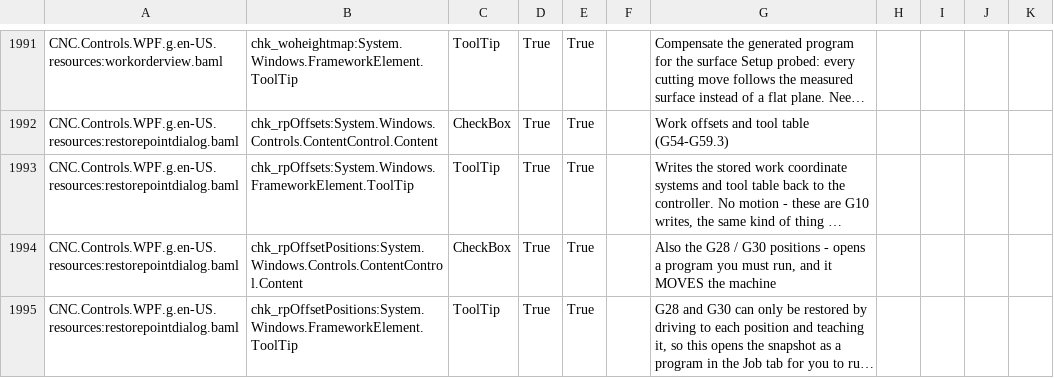
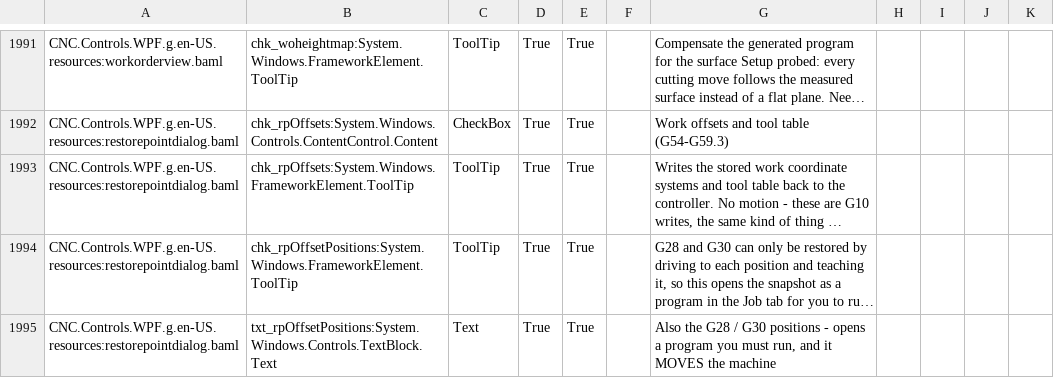
Before and after one commit to ioSenderV2/ioSender, a CSV file: Locale/de-DE/csv/CNC.Controls.WPF.resources.de-DE.csv, drawn as a sheet; only a part is shown, gaps mark what is left out; long unchanged cells end in …; removed rows and columns are numbered as before the commit, all else as after; the diff names each change by its address in the sheet, - before the commit and + after, or states it on an @@ line.

```diff
--- a/Locale/de-DE/csv/CNC.Controls.WPF.resources.de-DE.csv
+++ b/Locale/de-DE/csv/CNC.Controls.WPF.resources.de-DE.csv
-row 1994: CNC.Controls.WPF.g.en-US.resources:restorepointdialog.baml | chk_rpOffsetPositions:System.Windows.Controls.ContentControl.Content | CheckBox | True | True |  | Also the G28 / G30 positions - opens a program you must run, and it MOVES the machine
+row 1995: CNC.Controls.WPF.g.en-US.resources:restorepointdialog.baml | txt_rpOffsetPositions:System.Windows.Controls.TextBlock.Text | Text | True | True |  | Also the G28 / G30 positions - opens a program you must run, and it MOVES the machine
```
Also changed, not shown: Locale/en-US/csv/CNC.Controls.WPF.resources.en-US.csv, Locale/hu-HU/csv/CNC.Controls.WPF.resources.hu-HU.csv, 6 other files.
